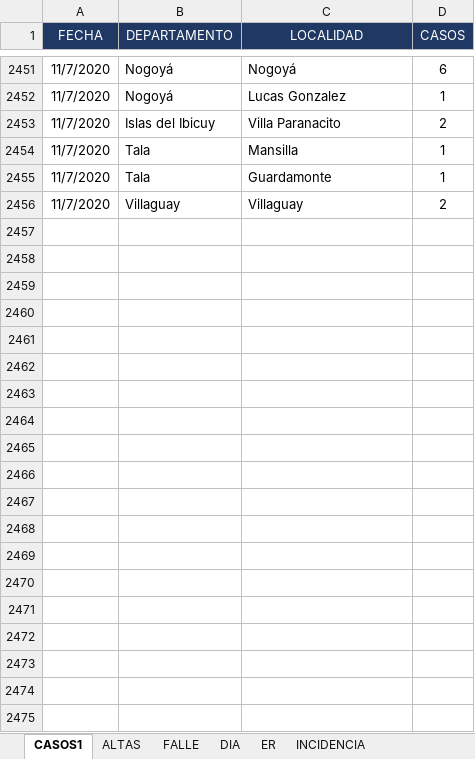
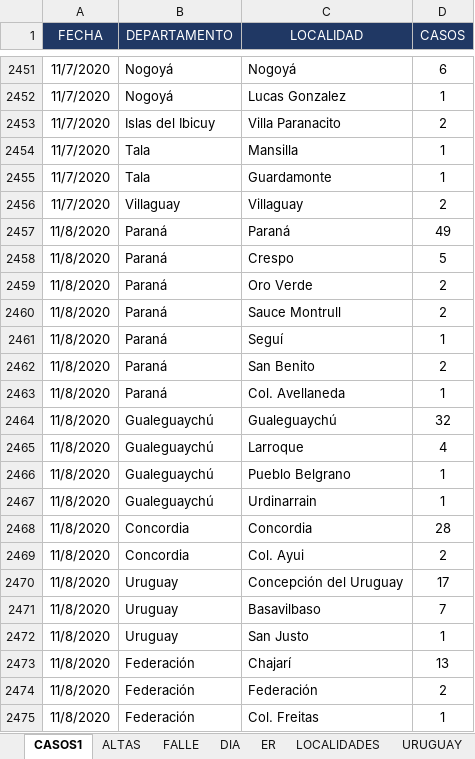
Before and after one commit to GIBD/covid, an Excel workbook: data/entre_rios_casos.xlsx, sheet CASOS1, drawn as a sheet; only a part is shown, gaps mark what is left out; values as stored, in another font and other column widths than the file's, no borders; the diff covers the shown part only; the diff names each change by its address in the sheet, - before the commit and + after, or states it on an @@ line.

```diff
--- a/data/entre_rios_casos.xlsx (sheet CASOS1)
+++ b/data/entre_rios_casos.xlsx (sheet CASOS1)
-sheet tab: INCIDENCIA
+row 2457: 11/8/2020 | Paraná | Paraná | 49
+row 2458: 11/8/2020 | Paraná | Crespo | 5
+row 2459: 11/8/2020 | Paraná | Oro Verde | 2
+row 2460: 11/8/2020 | Paraná | Sauce Montrull | 2
+row 2461: 11/8/2020 | Paraná | Seguí | 1
+row 2462: 11/8/2020 | Paraná | San Benito | 2
+row 2463: 11/8/2020 | Paraná | Col. Avellaneda | 1
+row 2464: 11/8/2020 | Gualeguaychú | Gualeguaychú | 32
+row 2465: 11/8/2020 | Gualeguaychú | Larroque | 4
+row 2466: 11/8/2020 | Gualeguaychú | Pueblo Belgrano | 1
+row 2467: 11/8/2020 | Gualeguaychú | Urdinarrain | 1
+row 2468: 11/8/2020 | Concordia | Concordia | 28
+row 2469: 11/8/2020 | Concordia | Col. Ayui | 2
+row 2470: 11/8/2020 | Uruguay | Concepción del Uruguay | 17
+row 2471: 11/8/2020 | Uruguay | Basavilbaso | 7
+row 2472: 11/8/2020 | Uruguay | San Justo | 1
+row 2473: 11/8/2020 | Federación | Chajarí | 13
+row 2474: 11/8/2020 | Federación | Federación | 2
+row 2475: 11/8/2020 | Federación | Col. Freitas | 1
```
Also changed, not shown: 226 added rows and 8 edited cells elsewhere in this sheet, sheet LOCALIDADES, sheet DIA, sheet FALLE, sheet ER, sheet ALTAS, other sheet tabs, formulas that keep their value, data/argentina.xlsx.
